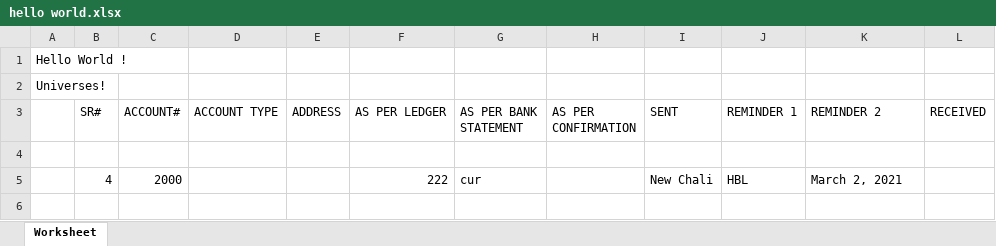
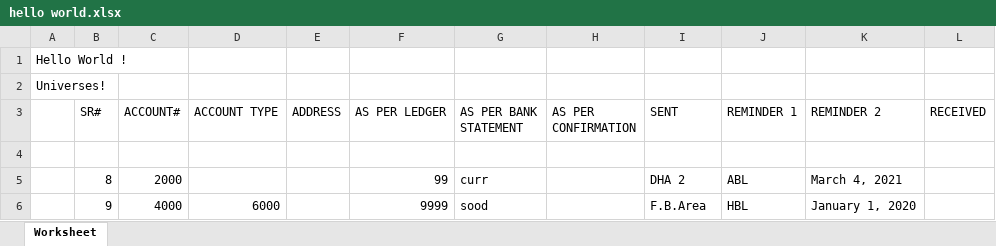
Before and after one commit to Junaid-Shoaib/mzaudit, an Excel workbook: public/hello world.xlsx, sheet Worksheet, drawn as a sheet; values as stored, in another font and other column widths than the file's, no borders; removed rows and columns are numbered as before the commit, all else as after; the diff names each change by its address in the sheet, - before the commit and + after, or states it on an @@ line.

```diff
--- a/public/hello world.xlsx (sheet Worksheet)
+++ b/public/hello world.xlsx (sheet Worksheet)
-row 5:  | 4 | 2000 |  |  | 222 | cur |  | New Chali | HBL | March 2, 2021
+row 5:  | 8 | 2000 |  |  | 99 | curr |  | DHA 2 | ABL | March 4, 2021
+row 6:  | 9 | 4000 | 6000 |  | 9999 | sood |  | F.B.Area | HBL | January 1, 2020
```
Also changed, not shown: 19 other files.
